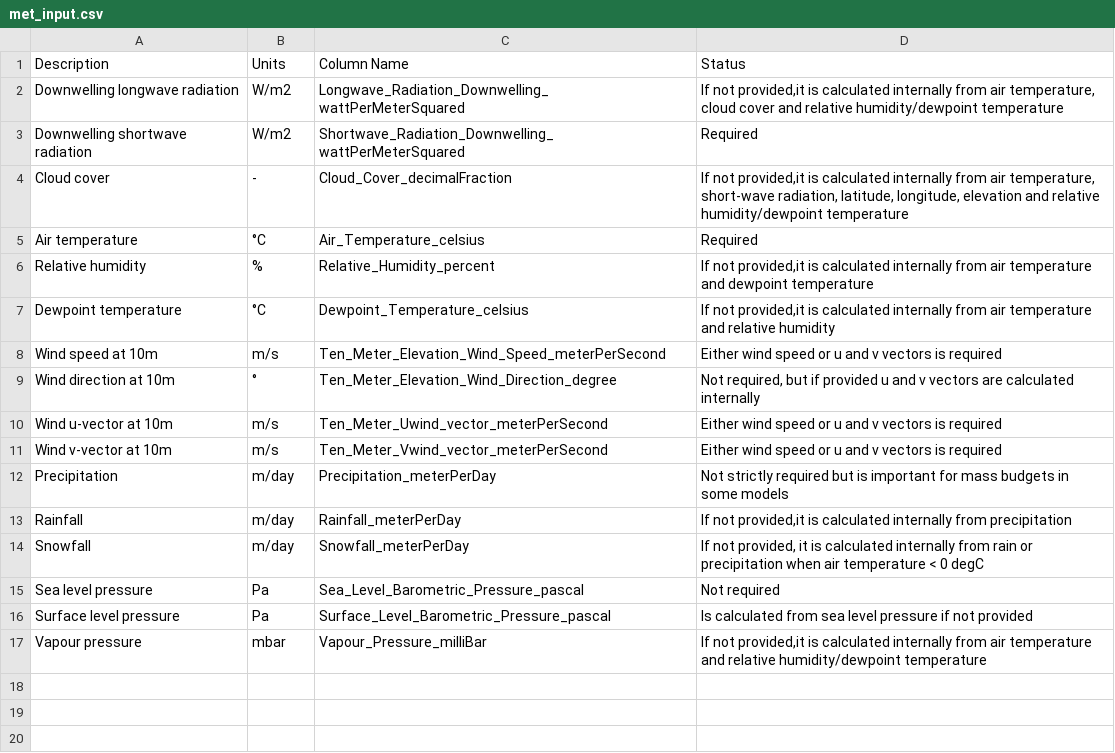
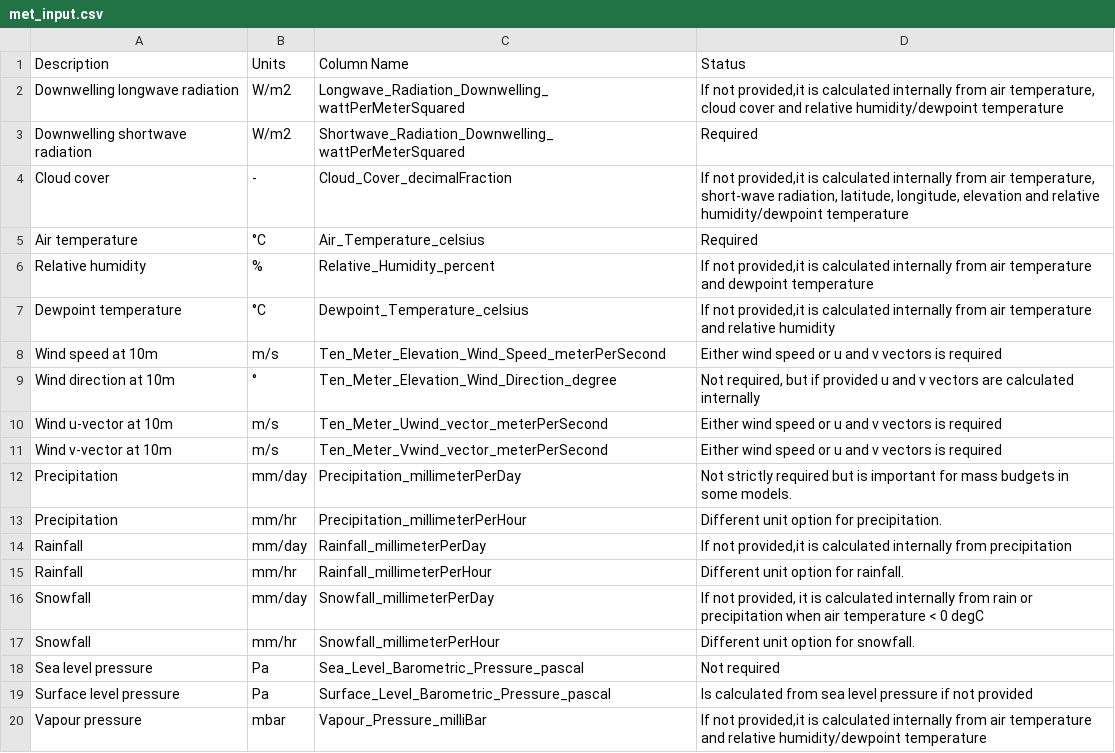
Before and after one commit to aemon-j/LakeEnsemblR, a CSV file: data/met_input.csv, drawn as a sheet.

Commit message:
Dictionaries updated to accept precip/rain/snow in mm per day or per hour

```diff
--- a/data/met_input.csv
+++ b/data/met_input.csv
@@ -11,5 +11,8 @@ Wind u-vector at 10m,m/s,Ten_Meter_Uwind_vector_meterPerSecond,Either wind speed
 Wind v-vector at 10m,m/s,Ten_Meter_Vwind_vector_meterPerSecond,Either wind speed or u and v vectors is required
-Precipitation,m/day,Precipitation_meterPerDay,Not strictly required but is important for mass budgets in some models
-Rainfall,m/day,Rainfall_meterPerDay,"If not provided,it is calculated internally from precipitation"
-Snowfall,m/day,Snowfall_meterPerDay,"If not provided, it is calculated internally from rain or precipitation when air temperature < 0 degC"
+Precipitation,mm/day,Precipitation_millimeterPerDay,Not strictly required but is important for mass budgets in some models.
+Precipitation,mm/hr,Precipitation_millimeterPerHour,Different unit option for precipitation.
+Rainfall,mm/day,Rainfall_millimeterPerDay,"If not provided,it is calculated internally from precipitation"
+Rainfall,mm/hr,Rainfall_millimeterPerHour,Different unit option for rainfall.
+Snowfall,mm/day,Snowfall_millimeterPerDay,"If not provided, it is calculated internally from rain or precipitation when air temperature < 0 degC"
+Snowfall,mm/hr,Snowfall_millimeterPerHour,Different unit option for snowfall.
 Sea level pressure,Pa,Sea_Level_Barometric_Pressure_pascal,Not required
```
Also changed, not shown: data/met_var_dic.csv, 2 other files.
